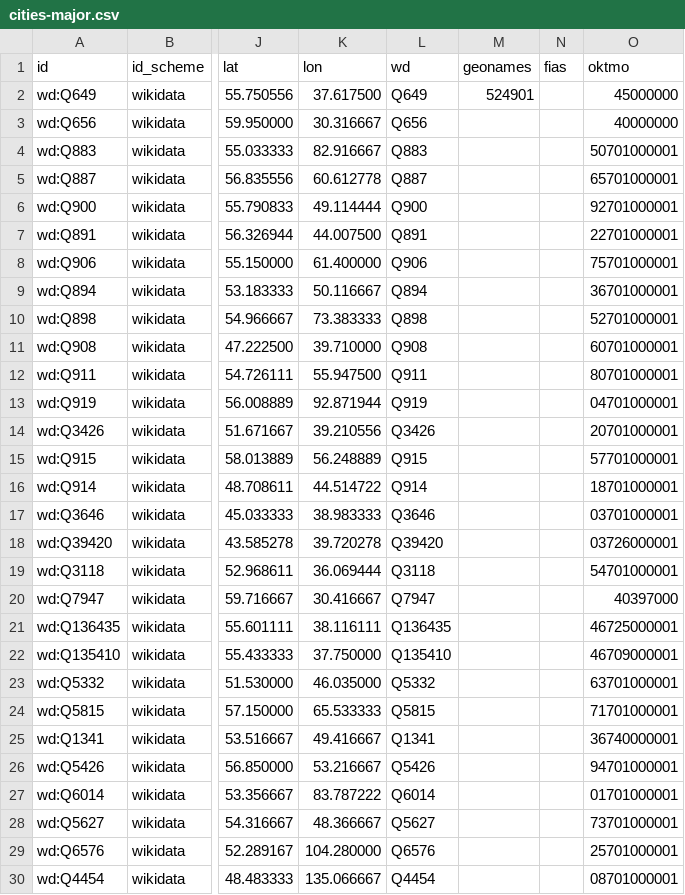
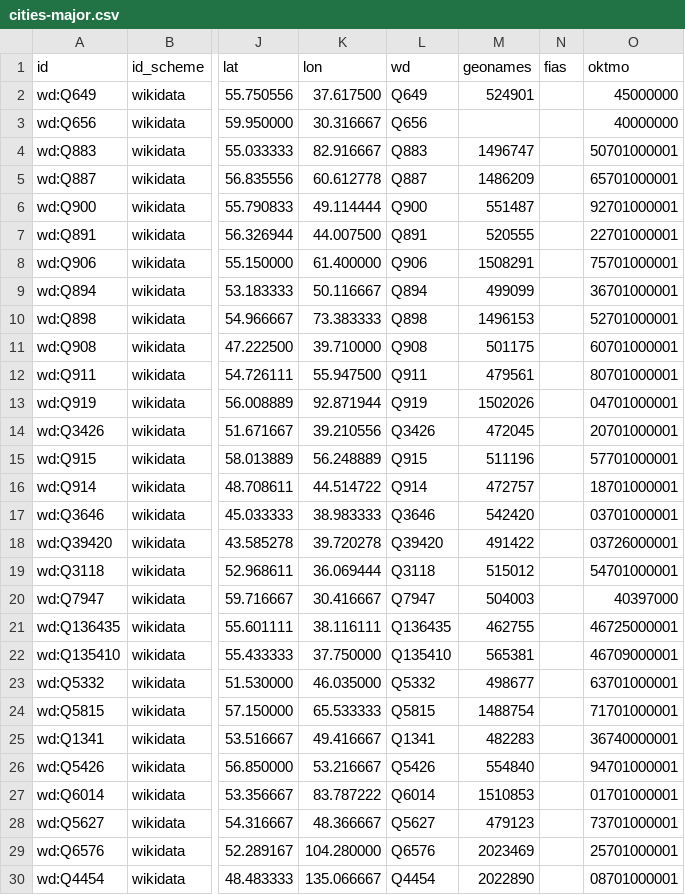
Before and after one commit to unhexx/toponym, a CSV file: data/curated/cities-major.csv, drawn as a sheet; only a part is shown, gaps mark what is left out; the diff covers the shown part only; the diff names each change by its address in the sheet, - before the commit and + after, or states it on an @@ line.

Commit message:
feat: дозаполнить geonames на существующих строках

```diff
--- a/data/curated/cities-major.csv
+++ b/data/curated/cities-major.csv
-M4 (geonames): (empty)
+M4 (geonames): 1496747
-M5 (geonames): (empty)
+M5 (geonames): 1486209
-M6 (geonames): (empty)
+M6 (geonames): 551487
-M7 (geonames): (empty)
+M7 (geonames): 520555
-M8 (geonames): (empty)
+M8 (geonames): 1508291
-M9 (geonames): (empty)
+M9 (geonames): 499099
-M10 (geonames): (empty)
+M10 (geonames): 1496153
-M11 (geonames): (empty)
+M11 (geonames): 501175
-M12 (geonames): (empty)
+M12 (geonames): 479561
-M13 (geonames): (empty)
+M13 (geonames): 1502026
-M14 (geonames): (empty)
+M14 (geonames): 472045
-M15 (geonames): (empty)
+M15 (geonames): 511196
-M16 (geonames): (empty)
+M16 (geonames): 472757
-M17 (geonames): (empty)
+M17 (geonames): 542420
-M18 (geonames): (empty)
+M18 (geonames): 491422
-M19 (geonames): (empty)
+M19 (geonames): 515012
-M20 (geonames): (empty)
+M20 (geonames): 504003
-M21 (geonames): (empty)
+M21 (geonames): 462755
-M22 (geonames): (empty)
+M22 (geonames): 565381
-M23 (geonames): (empty)
+M23 (geonames): 498677
-M24 (geonames): (empty)
+M24 (geonames): 1488754
-M25 (geonames): (empty)
+M25 (geonames): 482283
-M26 (geonames): (empty)
+M26 (geonames): 554840
-M27 (geonames): (empty)
+M27 (geonames): 1510853
-M28 (geonames): (empty)
+M28 (geonames): 479123
-M29 (geonames): (empty)
+M29 (geonames): 2023469
-M30 (geonames): (empty)
+M30 (geonames): 2022890
```
Also changed, not shown: 167 edited cells elsewhere in this file, data/curated/hydronyms-major.csv, data/curated/oronyms-major.csv, 4 other files.
